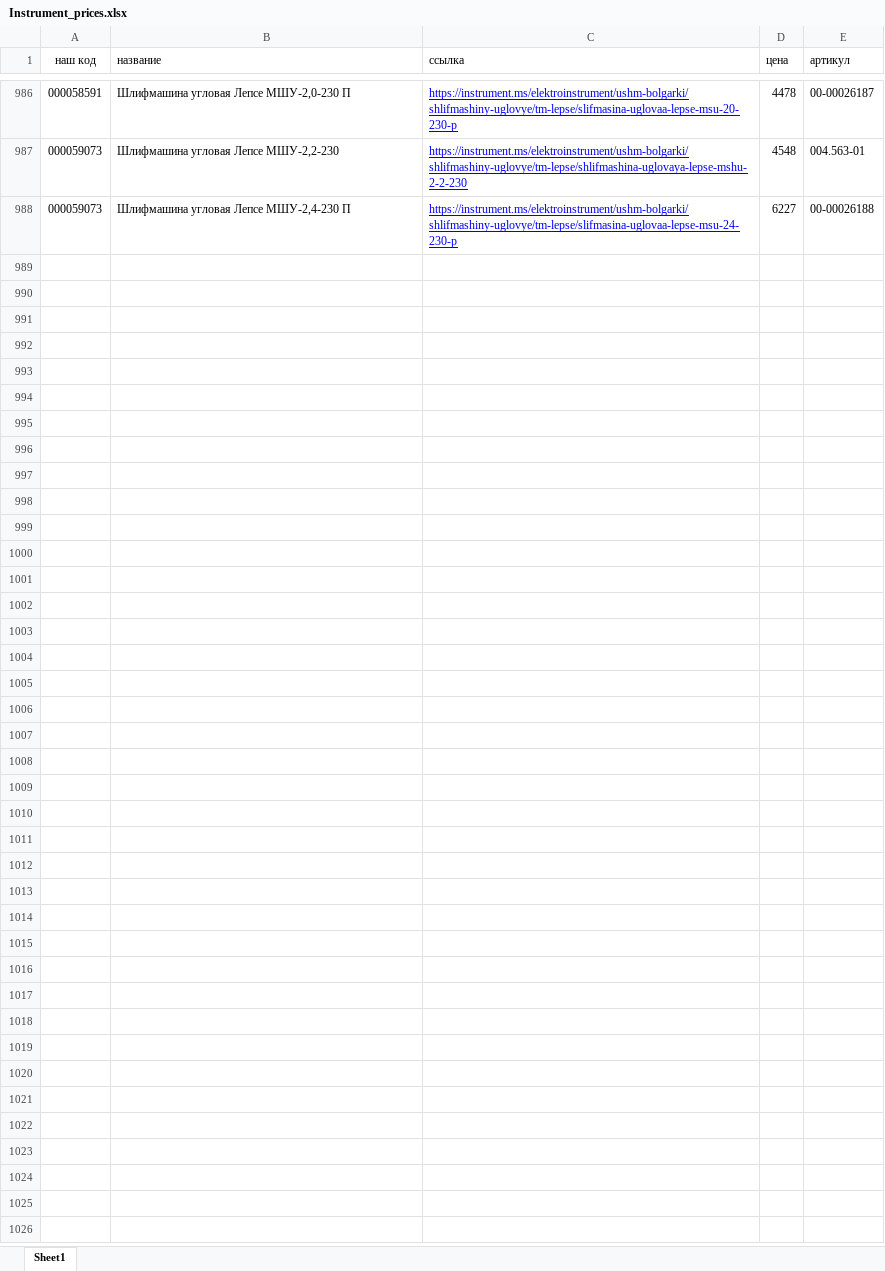
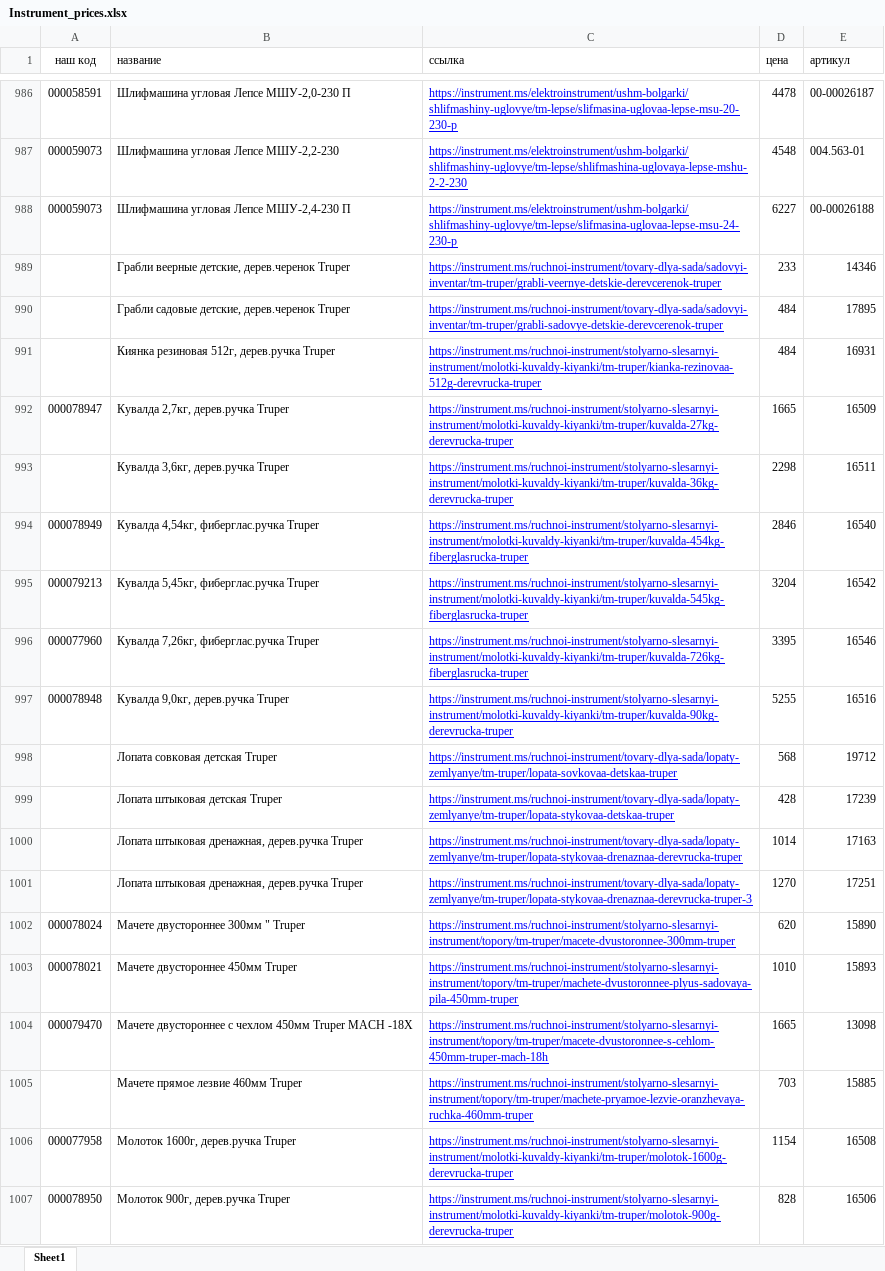
Before and after one commit to sushchikh/competitor_prices, an Excel workbook: data/Instrument_prices.xlsx, sheet Sheet1, drawn as a sheet; only a part is shown, gaps mark what is left out; values as stored, in another font and other column widths than the file's, no borders; charts and pictures and conditional formats not drawn; the diff covers the shown part only; the diff names each change by its address in the sheet, - before the commit and + after, or states it on an @@ line.

Commit message:
update data

```diff
--- a/data/Instrument_prices.xlsx (sheet Sheet1)
+++ b/data/Instrument_prices.xlsx (sheet Sheet1)
+row 989:  | Грабли веерные детские, дерев.черенок Truper | https://instrument.ms/ruchnoi-instrument/tovary-dlya-sada/sadovyi-inventar/tm-truper/grabli-veernye-detskie-derevcerenok-truper | 233 | 14346
+row 990:  | Грабли садовые детские, дерев.черенок Truper | https://instrument.ms/ruchnoi-instrument/tovary-dlya-sada/sadovyi-inventar/tm-truper/grabli-sadovye-detskie-derevcerenok-truper | 484 | 17895
+row 991:  | Киянка резиновая 512г, дерев.ручка Truper | https://instrument.ms/ruchnoi-instrument/stolyarno-slesarnyi-instrument/molotki-kuvaldy-kiyanki/tm-truper/kianka-rezinovaa-512g-derevrucka-truper | 484 | 16931
+row 992: 000078947 | Кувалда 2,7кг, дерев.ручка Truper | https://instrument.ms/ruchnoi-instrument/stolyarno-slesarnyi-instrument/molotki-kuvaldy-kiyanki/tm-truper/kuvalda-27kg-derevrucka-truper | 1665 | 16509
+row 993:  | Кувалда 3,6кг, дерев.ручка Truper | https://instrument.ms/ruchnoi-instrument/stolyarno-slesarnyi-instrument/molotki-kuvaldy-kiyanki/tm-truper/kuvalda-36kg-derevrucka-truper | 2298 | 16511
+row 994: 000078949 | Кувалда 4,54кг, фиберглас.ручка Truper | https://instrument.ms/ruchnoi-instrument/stolyarno-slesarnyi-instrument/molotki-kuvaldy-kiyanki/tm-truper/kuvalda-454kg-fiberglasrucka-truper | 2846 | 16540
+row 995: 000079213 | Кувалда 5,45кг, фиберглас.ручка Truper | https://instrument.ms/ruchnoi-instrument/stolyarno-slesarnyi-instrument/molotki-kuvaldy-kiyanki/tm-truper/kuvalda-545kg-fiberglasrucka-truper | 3204 | 16542
+row 996: 000077960 | Кувалда 7,26кг, фиберглас.ручка Truper | https://instrument.ms/ruchnoi-instrument/stolyarno-slesarnyi-instrument/molotki-kuvaldy-kiyanki/tm-truper/kuvalda-726kg-fiberglasrucka-truper | 3395 | 16546
+row 997: 000078948 | Кувалда 9,0кг, дерев.ручка Truper | https://instrument.ms/ruchnoi-instrument/stolyarno-slesarnyi-instrument/molotki-kuvaldy-kiyanki/tm-truper/kuvalda-90kg-derevrucka-truper | 5255 | 16516
+row 998:  | Лопата совковая детская Truper | https://instrument.ms/ruchnoi-instrument/tovary-dlya-sada/lopaty-zemlyanye/tm-truper/lopata-sovkovaa-detskaa-truper | 568 | 19712
+row 999:  | Лопата штыковая детская Truper | https://instrument.ms/ruchnoi-instrument/tovary-dlya-sada/lopaty-zemlyanye/tm-truper/lopata-stykovaa-detskaa-truper | 428 | 17239
+row 1000:  | Лопата штыковая дренажная, дерев.ручка Truper | https://instrument.ms/ruchnoi-instrument/tovary-dlya-sada/lopaty-zemlyanye/tm-truper/lopata-stykovaa-drenaznaa-derevrucka-truper | 1014 | 17163
+row 1001:  | Лопата штыковая дренажная, дерев.ручка Truper | https://instrument.ms/ruchnoi-instrument/tovary-dlya-sada/lopaty-zemlyanye/tm-truper/lopata-stykovaa-drenaznaa-derevrucka-truper-3 | 1270 | 17251
+row 1002: 000078024 | Мачете двустороннее 300мм " Truper | https://instrument.ms/ruchnoi-instrument/stolyarno-slesarnyi-instrument/topory/tm-truper/macete-dvustoronnee-300mm-truper | 620 | 15890
+row 1003: 000078021 | Мачете двустороннее 450мм Truper | https://instrument.ms/ruchnoi-instrument/stolyarno-slesarnyi-instrument/topory/tm-truper/machete-dvustoronnee-plyus-sadovaya-pila-450mm-truper | 1010 | 15893
+row 1004: 000079470 | Мачете двустороннее с чехлом 450мм Truper MACH -18Х | https://instrument.ms/ruchnoi-instrument/stolyarno-slesarnyi-instrument/topory/tm-truper/macete-dvustoronnee-s-cehlom-450mm-truper-mach-18h | 1665 | 13098
+row 1005:  | Мачете прямое лезвие 460мм Truper | https://instrument.ms/ruchnoi-instrument/stolyarno-slesarnyi-instrument/topory/tm-truper/machete-pryamoe-lezvie-oranzhevaya-ruchka-460mm-truper | 703 | 15885
+row 1006: 000077958 | Молоток 1600г, дерев.ручка Truper | https://instrument.ms/ruchnoi-instrument/stolyarno-slesarnyi-instrument/molotki-kuvaldy-kiyanki/tm-truper/molotok-1600g-derevrucka-truper | 1154 | 16508
+row 1007: 000078950 | Молоток 900г, дерев.ручка Truper | https://instrument.ms/ruchnoi-instrument/stolyarno-slesarnyi-instrument/molotki-kuvaldy-kiyanki/tm-truper/molotok-900g-derevrucka-truper | 828 | 16506
```
Also changed, not shown: 42 added rows elsewhere in this sheet, charts or pictures, 1 other file.
